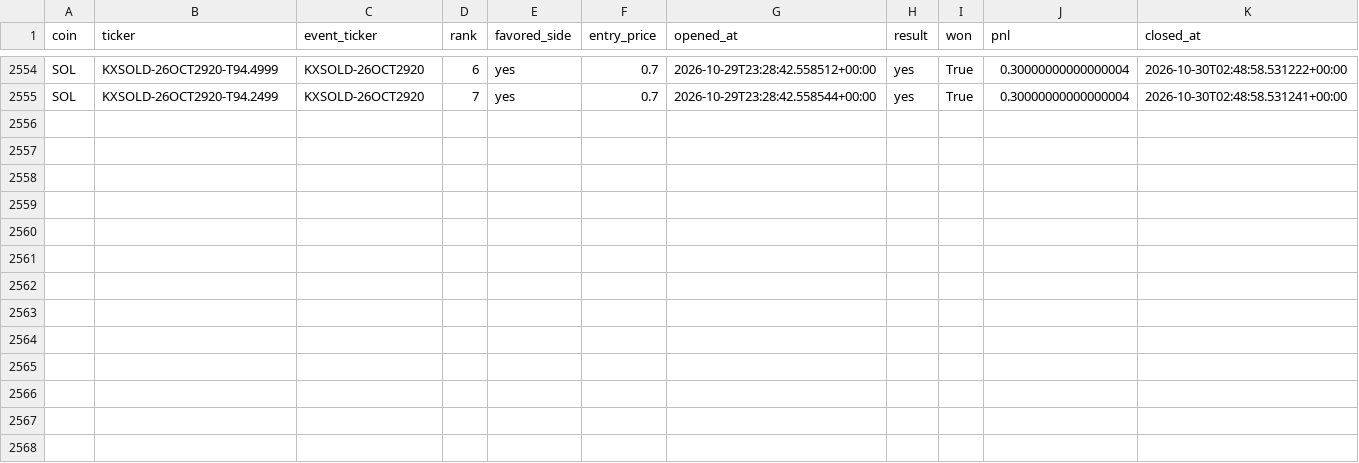
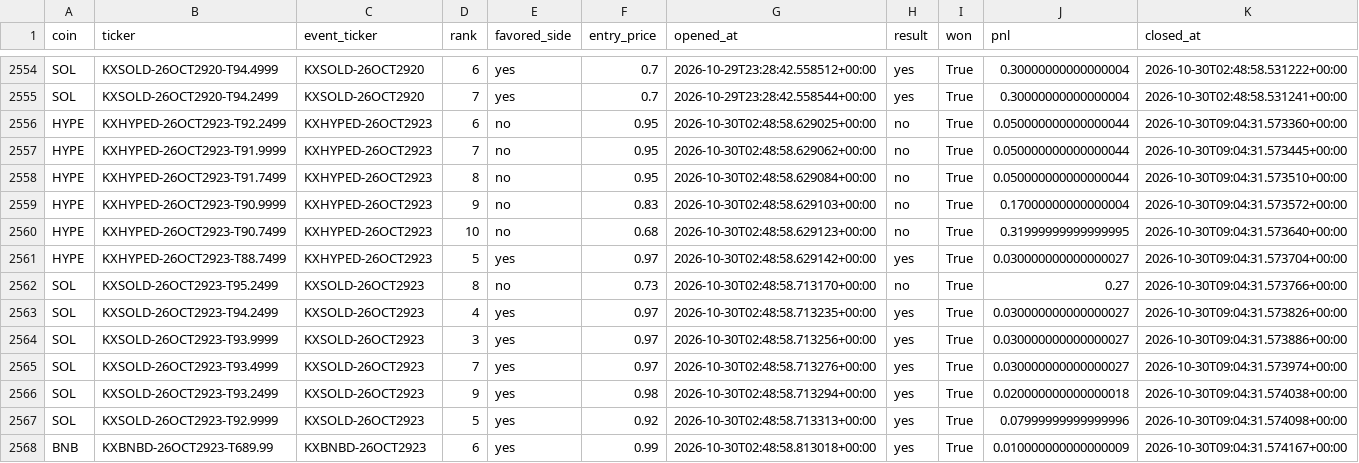
Before and after one commit to Prinxe-crypto/multicoin-midrank-bot, a CSV file: closed_positions.csv, drawn as a sheet; only a part is shown, gaps mark what is left out; the diff names each change by its address in the sheet, - before the commit and + after, or states it on an @@ line.

```diff
--- a/closed_positions.csv
+++ b/closed_positions.csv
+row 2556: HYPE | KXHYPED-26OCT2923-T92.2499 | KXHYPED-26OCT2923 | 6 | no | 0.95 | 2026-10-30T02:48:58.629025+00:00 | no | True | 0.050000000000000044 | 2026-10-30T09:04:31.573360+00:00
+row 2557: HYPE | KXHYPED-26OCT2923-T91.9999 | KXHYPED-26OCT2923 | 7 | no | 0.95 | 2026-10-30T02:48:58.629062+00:00 | no | True | 0.050000000000000044 | 2026-10-30T09:04:31.573445+00:00
+row 2558: HYPE | KXHYPED-26OCT2923-T91.7499 | KXHYPED-26OCT2923 | 8 | no | 0.95 | 2026-10-30T02:48:58.629084+00:00 | no | True | 0.050000000000000044 | 2026-10-30T09:04:31.573510+00:00
+row 2559: HYPE | KXHYPED-26OCT2923-T90.9999 | KXHYPED-26OCT2923 | 9 | no | 0.83 | 2026-10-30T02:48:58.629103+00:00 | no | True | 0.17000000000000004 | 2026-10-30T09:04:31.573572+00:00
+row 2560: HYPE | KXHYPED-26OCT2923-T90.7499 | KXHYPED-26OCT2923 | 10 | no | 0.68 | 2026-10-30T02:48:58.629123+00:00 | no | True | 0.31999999999999995 | 2026-10-30T09:04:31.573640+00:00
+row 2561: HYPE | KXHYPED-26OCT2923-T88.7499 | KXHYPED-26OCT2923 | 5 | yes | 0.97 | 2026-10-30T02:48:58.629142+00:00 | yes | True | 0.030000000000000027 | 2026-10-30T09:04:31.573704+00:00
+row 2562: SOL | KXSOLD-26OCT2923-T95.2499 | KXSOLD-26OCT2923 | 8 | no | 0.73 | 2026-10-30T02:48:58.713170+00:00 | no | True | 0.27 | 2026-10-30T09:04:31.573766+00:00
+row 2563: SOL | KXSOLD-26OCT2923-T94.2499 | KXSOLD-26OCT2923 | 4 | yes | 0.97 | 2026-10-30T02:48:58.713235+00:00 | yes | True | 0.030000000000000027 | 2026-10-30T09:04:31.573826+00:00
+row 2564: SOL | KXSOLD-26OCT2923-T93.9999 | KXSOLD-26OCT2923 | 3 | yes | 0.97 | 2026-10-30T02:48:58.713256+00:00 | yes | True | 0.030000000000000027 | 2026-10-30T09:04:31.573886+00:00
+row 2565: SOL | KXSOLD-26OCT2923-T93.4999 | KXSOLD-26OCT2923 | 7 | yes | 0.97 | 2026-10-30T02:48:58.713276+00:00 | yes | True | 0.030000000000000027 | 2026-10-30T09:04:31.573974+00:00
+row 2566: SOL | KXSOLD-26OCT2923-T93.2499 | KXSOLD-26OCT2923 | 9 | yes | 0.98 | 2026-10-30T02:48:58.713294+00:00 | yes | True | 0.020000000000000018 | 2026-10-30T09:04:31.574038+00:00
+row 2567: SOL | KXSOLD-26OCT2923-T92.9999 | KXSOLD-26OCT2923 | 5 | yes | 0.92 | 2026-10-30T02:48:58.713313+00:00 | yes | True | 0.07999999999999996 | 2026-10-30T09:04:31.574098+00:00
+row 2568: BNB | KXBNBD-26OCT2923-T689.99 | KXBNBD-26OCT2923 | 6 | yes | 0.99 | 2026-10-30T02:48:58.813018+00:00 | yes | True | 0.010000000000000009 | 2026-10-30T09:04:31.574167+00:00
```
Also changed, not shown: open_positions.csv.
